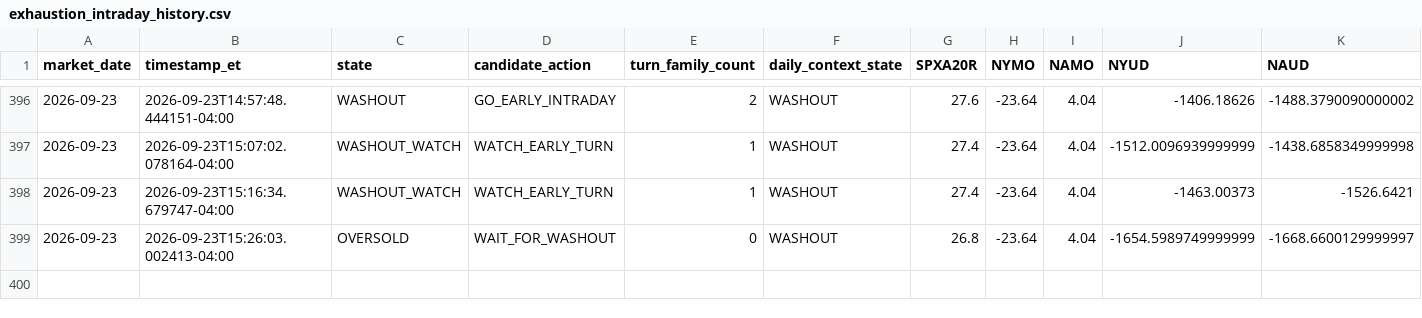
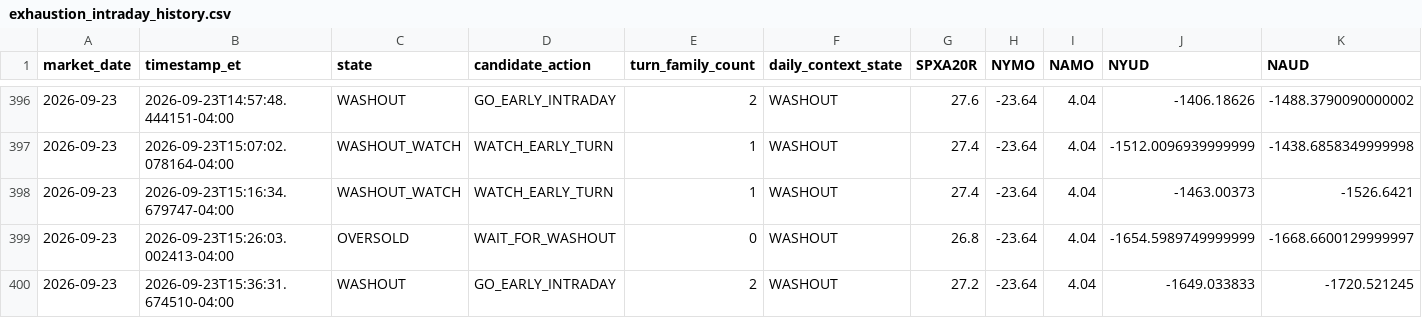
Before and after one commit to arjunthak0522/swing-intelligence, a CSV file: data/reentry/exhaustion_intraday_history.csv, drawn as a sheet; only a part is shown, gaps mark what is left out; rows hold the shown columns only; the diff names each change by its address in the sheet, - before the commit and + after, or states it on an @@ line.

```diff
--- a/data/reentry/exhaustion_intraday_history.csv
+++ b/data/reentry/exhaustion_intraday_history.csv
+row 400: 2026-09-23 | 2026-09-23T15:36:31.674510-04:00 | WASHOUT | GO_EARLY_INTRADAY | 2 | WASHOUT | 27.2 | -23.64 | 4.04 | -1649.033833 | -1720.521245
```
Also changed, not shown: data/reentry/skew_intraday_history.csv, data/reentry/unified_engine_history.csv, 2 other files.
